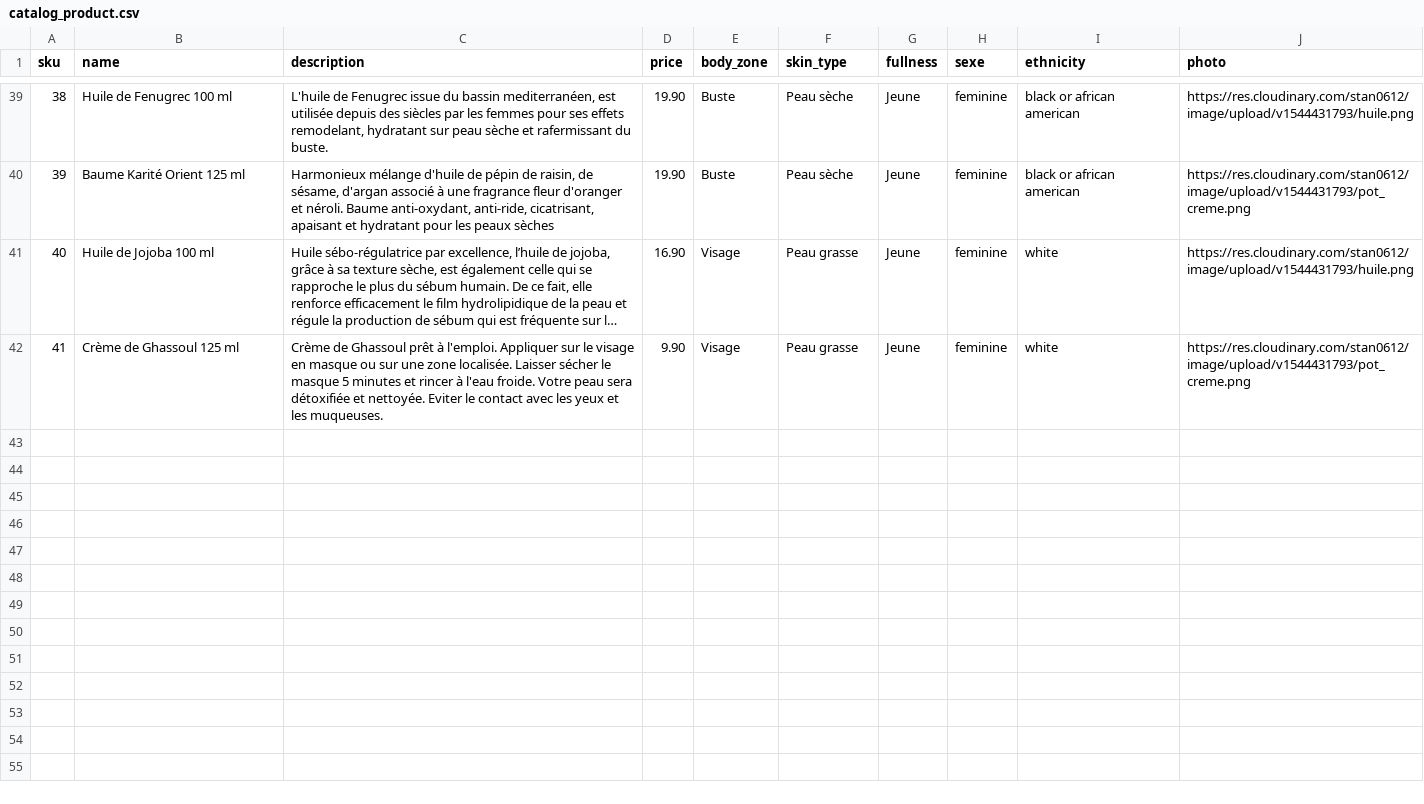
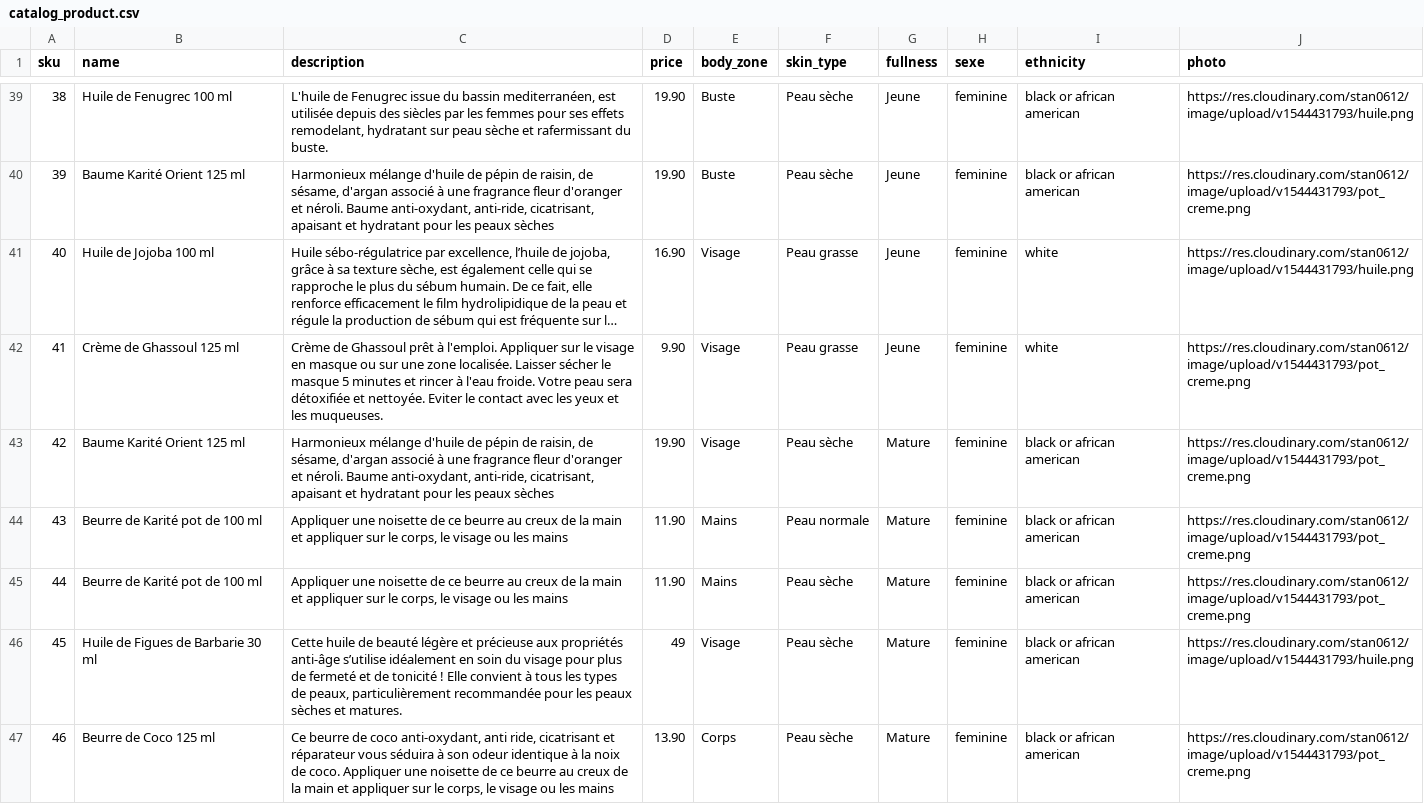
Before and after one commit to Karimdaikhi/leveildudesert, a CSV file: catalog_product.csv, drawn as a sheet; only a part is shown, gaps mark what is left out; long unchanged cells end in ….

Commit message:
fixcsv

```diff
--- a/catalog_product.csv
+++ b/catalog_product.csv
@@ -42 +42,6 @@ sku|name|description|price|body_zone|skin_type|fullness|sexe|ethnicity|photo
 41|Crème de Ghassoul 125 ml|Crème de Ghassoul prêt à l'emploi. Appliquer sur le visage en masque ou sur une zone localisée. Laisser sécher le masque  5 minutes et rincer à l'eau froide. Votre peau sera détoxifiée et nettoyée. Eviter le contact avec les yeux et les muqueuses.|9.90|Visage|Peau grasse|Jeune|feminine|white|https://res.cloudinary.com/stan0612/image/upload/v1544431793/pot_creme.png
+42|Baume Karité Orient 125 ml|Harmonieux mélange d'huile de pépin de raisin, de sésame, d'argan associé à une fragrance fleur d'oranger et néroli. Baume anti-oxydant, anti-ride, cicatrisant, apaisant et hydratant pour les peaux sèches|19.90|Visage|Peau sèche|Mature|feminine|black or african american|https://res.cloudinary.com/stan0612/image/upload/v1544431793/pot_creme.png
+43|Beurre de Karité pot de 100 ml|Appliquer une noisette de ce beurre au creux de la main et appliquer sur le corps, le visage ou les mains|11.90|Mains|Peau normale|Mature|feminine|black or african american|https://res.cloudinary.com/stan0612/image/upload/v1544431793/pot_creme.png
+44|Beurre de Karité pot de 100 ml|Appliquer une noisette de ce beurre au creux de la main et appliquer sur le corps, le visage ou les mains|11.90|Mains|Peau sèche|Mature|feminine|black or african american|https://res.cloudinary.com/stan0612/image/upload/v1544431793/pot_creme.png
+45|Huile de Figues de Barbarie 30 ml|Cette huile de beauté légère et précieuse aux propriétés anti-âge s’utilise idéalement en soin du visage pour plus de fermeté et de tonicité ! Elle convient à tous les types de peaux, particulièrement recommandée pour les peaux sèches et matures.|49|Visage|Peau sèche|Mature|feminine|black or african american|https://res.cloudinary.com/stan0612/image/upload/v1544431793/huile.png
+46|Beurre de Coco 125 ml|"Ce beurre de coco anti-oxydant, anti ride, cicatrisant et réparateur vous séduira à son odeur identique à la noix de coco. Appliquer une noisette de ce beurre au creux de la main et appliquer sur le corps, le visage ou les mains"|13.90|Corps|Peau sèche|Mature|feminine|black or african american|https://res.cloudinary.com/stan0612/image/upload/v1544431793/pot_creme.png
```
